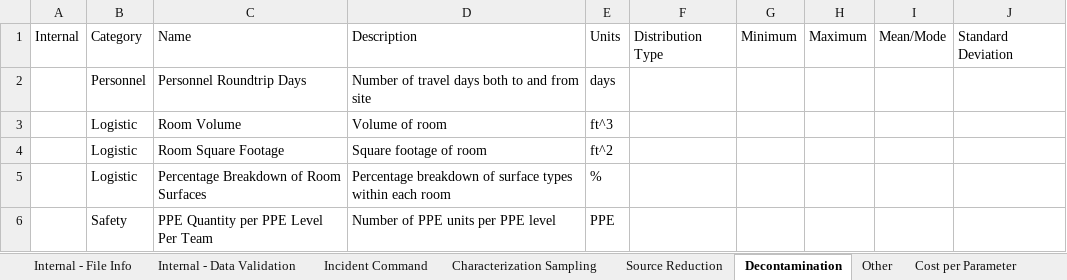
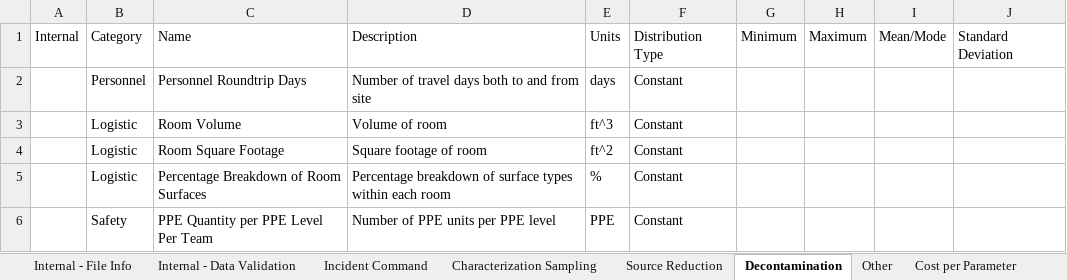
Before and after one commit to USEPA/EPADecon, an Excel workbook: InputFiles/User Inputs.xlsx, sheet Decontamination, drawn as a sheet; values as stored, in another font and other column widths than the file's, no borders; conditional formats and table styles not drawn; the diff names each change by its address in the sheet, - before the commit and + after, or states it on an @@ line.

Commit message:
Added constant distribution with no value to each user input

```diff
--- a/InputFiles/User Inputs.xlsx (sheet Decontamination)
+++ b/InputFiles/User Inputs.xlsx (sheet Decontamination)
-F2:F6: (empty)
+F2:F6: Constant
```
Also changed, not shown: sheet Characterization Sampling, sheet Source Reduction, sheet Incident Command, sheet Cost per Parameter.
